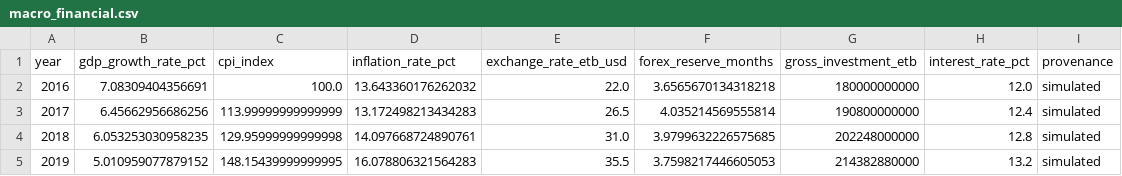
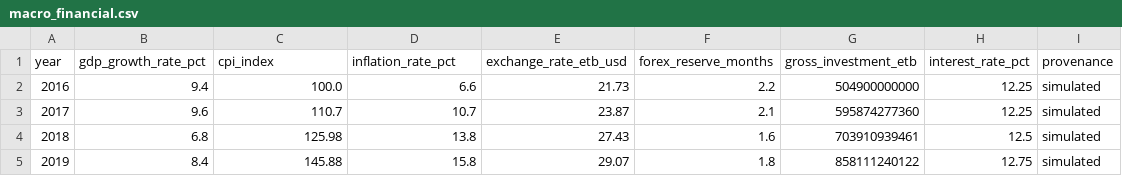
Before and after one commit to abdi-kumsa/pathwise, a CSV file: data/ethiopia/macro_financial.csv, drawn as a sheet; only a part is shown; the diff covers the shown part only.

```diff
--- a/data/ethiopia/macro_financial.csv
+++ b/data/ethiopia/macro_financial.csv
@@ -1,5 +1,5 @@
 year,gdp_growth_rate_pct,cpi_index,inflation_rate_pct,exchange_rate_etb_usd,forex_reserve_months,gross_investment_etb,interest_rate_pct,provenance
-2016,7.08309404356691,100.0,13.643360176262032,22.0,3.6565670134318218,180000000000,12.0,simulated
-2017,6.45662956686256,113.99999999999999,13.172498213434283,26.5,4.035214569555814,190800000000,12.4,simulated
-2018,6.053253030958235,129.95999999999998,14.097668724890761,31.0,3.9799632226575685,202248000000,12.8,simulated
-2019,5.010959077879152,148.15439999999995,16.078806321564283,35.5,3.7598217446605053,214382880000,13.2,simulated
+2016,9.4,100.0,6.6,21.73,2.2,504900000000,12.25,simulated
+2017,9.6,110.7,10.7,23.87,2.1,595874277360,12.25,simulated
+2018,6.8,125.98,13.8,27.43,1.6,703910939461,12.5,simulated
+2019,8.4,145.88,15.8,29.07,1.8,858111240122,12.75,simulated
```
Also changed, not shown: 42 edited cells elsewhere in this file, data/ethiopia/exam_placement.csv, data/ethiopia/fdi_industrial.csv, 44 other files.
